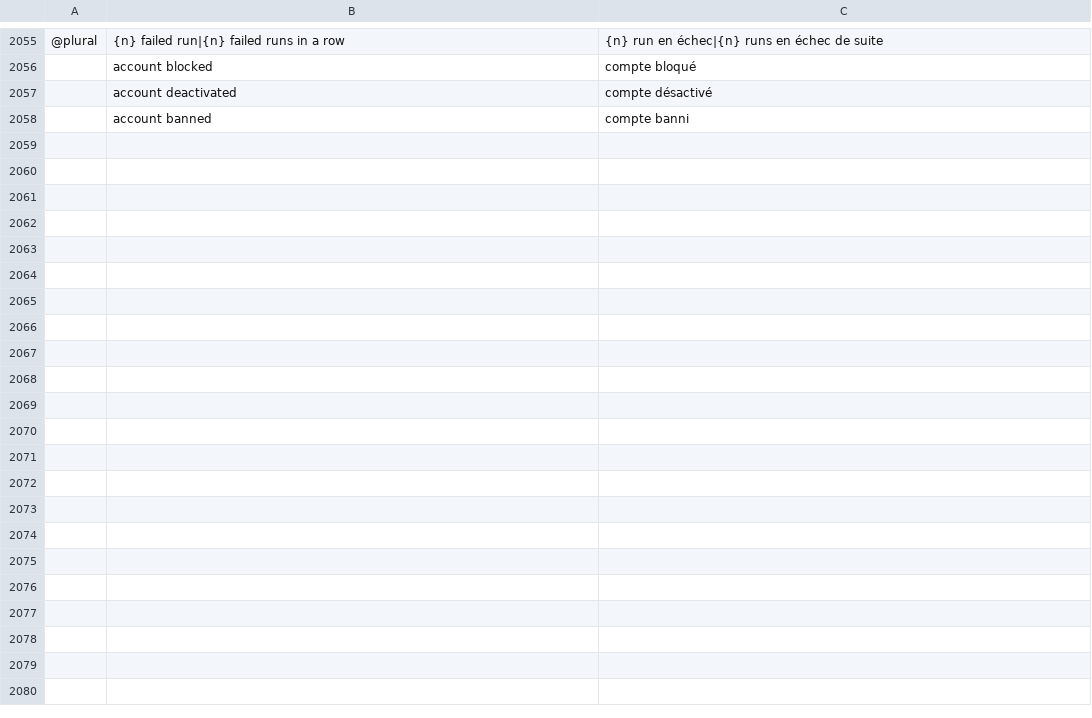
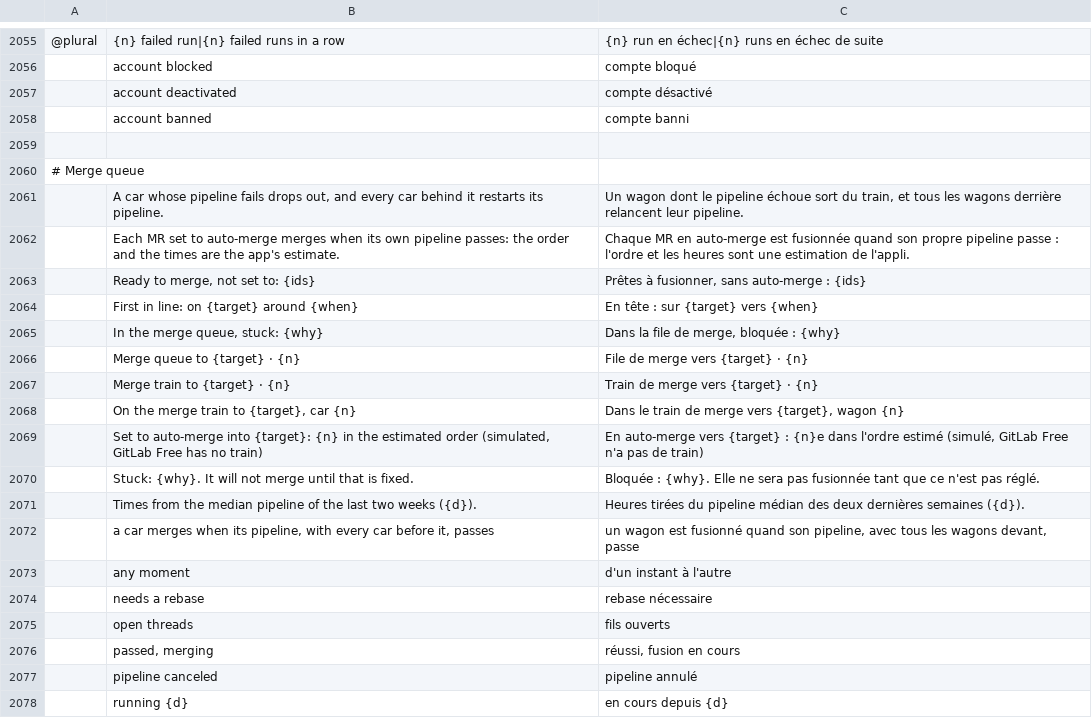
Before and after one commit to julien-langlois/gitlab-tracker, a TSV file: gitlab-tracker/i18n/fr.tsv, drawn as a sheet; only a part is shown, gaps mark what is left out; the diff covers the shown part only; the diff names each change by its address in the sheet, - before the commit and + after, or states it on an @@ line.

Commit message:
feat(gui): merge queue on the MR page and in the table (GitLab's train on Premium, simulated from auto-merge on Free); an MR merging by itself waits on GitLab, not on someone

```diff
--- a/gitlab-tracker/i18n/fr.tsv
+++ b/gitlab-tracker/i18n/fr.tsv
+row 2059: (empty)
+row 2060: # Merge queue
+row 2061:  | A car whose pipeline fails drops out, and every car behind it restarts its pipeline. | Un wagon dont le pipeline échoue sort du train, et tous les wagons derrière relancent leur pipeline.
+row 2062:  | Each MR set to auto-merge merges when its own pipeline passes: the order and the times are the app's estimate. | Chaque MR en auto-merge est fusionnée quand son propre pipeline passe : l'ordre et les heures sont une estimation de l'appli.
+row 2063:  | Ready to merge, not set to: {ids} | Prêtes à fusionner, sans auto-merge : {ids}
+row 2064:  | First in line: on {target} around {when} | En tête : sur {target} vers {when}
+row 2065:  | In the merge queue, stuck: {why} | Dans la file de merge, bloquée : {why}
+row 2066:  | Merge queue to {target} · {n} | File de merge vers {target} · {n}
+row 2067:  | Merge train to {target} · {n} | Train de merge vers {target} · {n}
+row 2068:  | On the merge train to {target}, car {n} | Dans le train de merge vers {target}, wagon {n}
+row 2069:  | Set to auto-merge into {target}: {n} in the estimated order (simulated, GitLab Free has no train) | En auto-merge vers {target} : {n}e dans l'ordre estimé (simulé, GitLab Free n'a pas de train)
+row 2070:  | Stuck: {why}. It will not merge until that is fixed. | Bloquée : {why}. Elle ne sera pas fusionnée tant que ce n'est pas réglé.
+row 2071:  | Times from the median pipeline of the last two weeks ({d}). | Heures tirées du pipeline médian des deux dernières semaines ({d}).
+row 2072:  | a car merges when its pipeline, with every car before it, passes | un wagon est fusionné quand son pipeline, avec tous les wagons devant, passe
+row 2073:  | any moment | d'un instant à l'autre
+row 2074:  | needs a rebase | rebase nécessaire
+row 2075:  | open threads | fils ouverts
+row 2076:  | passed, merging | réussi, fusion en cours
+row 2077:  | pipeline canceled | pipeline annulé
+row 2078:  | running {d} | en cours depuis {d}
```
Also changed, not shown: 17 added rows elsewhere in this file, gitlab-tracker/i18n/de.tsv, gitlab-tracker/i18n/es.tsv, 24 other files.
